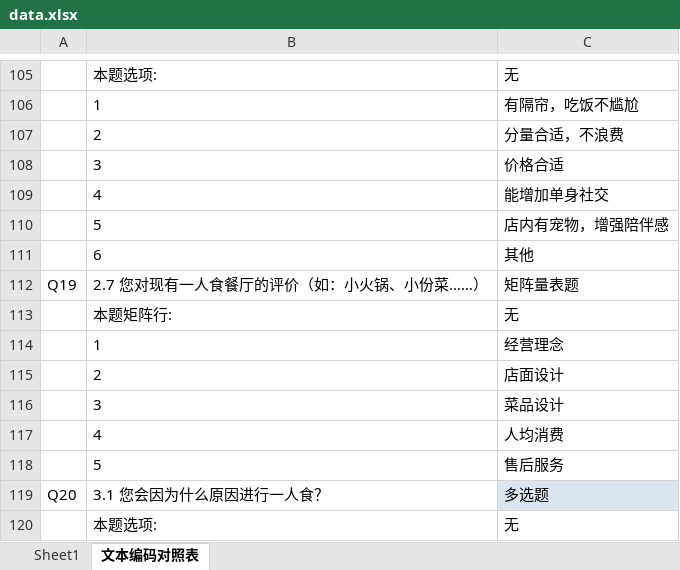
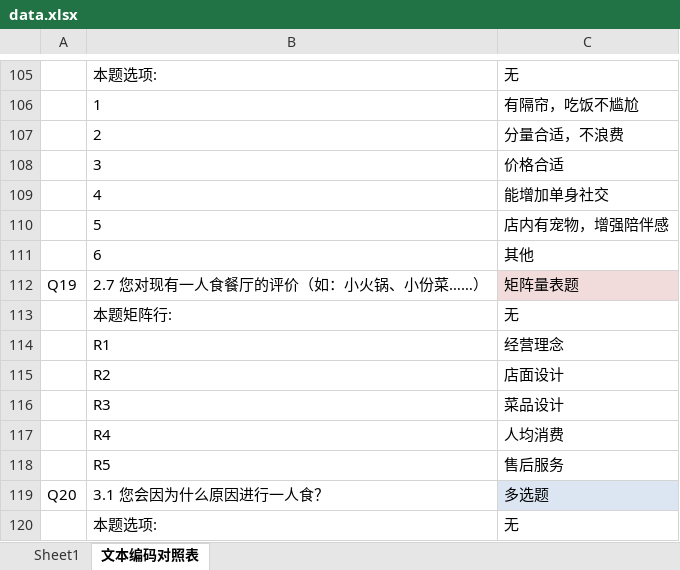
Before and after one commit to DSM-DSM/MarketResearch, an Excel workbook: data/data.xlsx, sheet 文本编码对照表, drawn as a sheet; only a part is shown, gaps mark what is left out; values as stored, in another font and other column widths than the file's, no borders; the diff covers the shown part only; the diff names each change by its address in the sheet, - before the commit and + after, or states it on an @@ line.

```diff
--- a/data/data.xlsx (sheet 文本编码对照表)
+++ b/data/data.xlsx (sheet 文本编码对照表)
-C112 fill: none
+C112 fill: #F2DCDB
-B114: 1
+B114: R1
-B115: 2
+B115: R2
-B116: 3
+B116: R3
-B117: 4
+B117: R4
-B118: 5
+B118: R5
```
Also changed, not shown: 6 removed rows, 9 edited cells and cell formats elsewhere in this sheet, sheet Sheet1, Python-code/data_ridit.xlsx, 43 other files.
